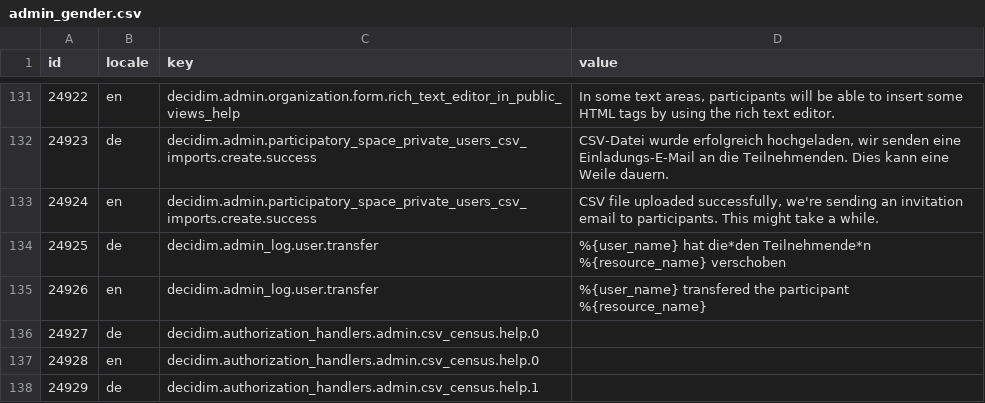
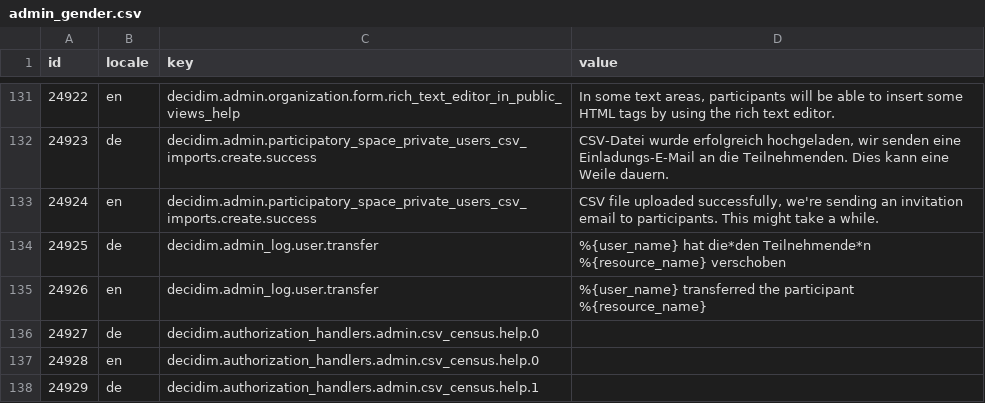
Before and after one commit to Urban-Equipe/decidim-zurich-term-customizer-files, a CSV file: admin_gender.csv, drawn as a sheet; only a part is shown, gaps mark what is left out.

```diff
--- a/admin_gender.csv
+++ b/admin_gender.csv
@@ -134,3 +134,3 @@ id;locale;key;value
 24925;de;decidim.admin_log.user.transfer;%{user_name} hat die*den Teilnehmende*n %{resource_name} verschoben
-24926;en;decidim.admin_log.user.transfer;%{user_name} transfered the participant %{resource_name}
+24926;en;decidim.admin_log.user.transfer;%{user_name} transferred the participant %{resource_name}
 24927;de;decidim.authorization_handlers.admin.csv_census.help.0;
```
Also changed, not shown: admin_registrierungAnmeldung.csv, mitwirken_smsverifikation.csv, 1 other file.
